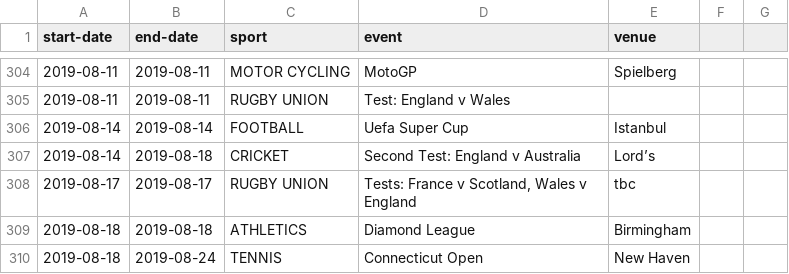
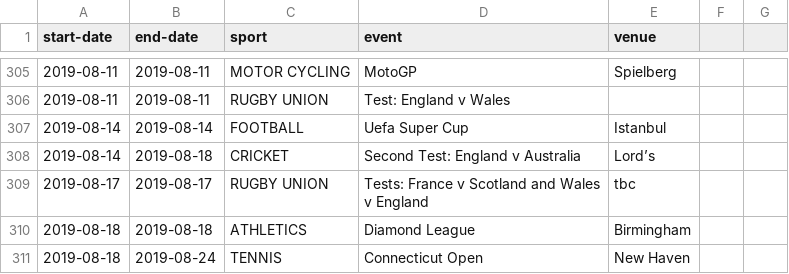
Before and after one commit to alpsteam/autonomous-labs, a CSV file: lab-3/sports2019.csv, drawn as a sheet; only a part is shown, gaps mark what is left out; the diff covers the shown part only.

```diff
--- a/lab-3/sports2019.csv
+++ b/lab-3/sports2019.csv
@@ -307,3 +308,3 @@ start-date;end-date;sport;event;venue;
 2019-08-14;2019-08-18;CRICKET;Second Test: England v Australia;Lord’s;
-2019-08-17;2019-08-17;RUGBY UNION;Tests: France v Scotland, Wales v England;tbc;
+2019-08-17;2019-08-17;RUGBY UNION;Tests: France v Scotland and Wales v England;tbc;
 2019-08-18;2019-08-18;ATHLETICS;Diamond League;Birmingham;
```
Also changed, not shown: 1 added row and 11 edited cells elsewhere in this file.
